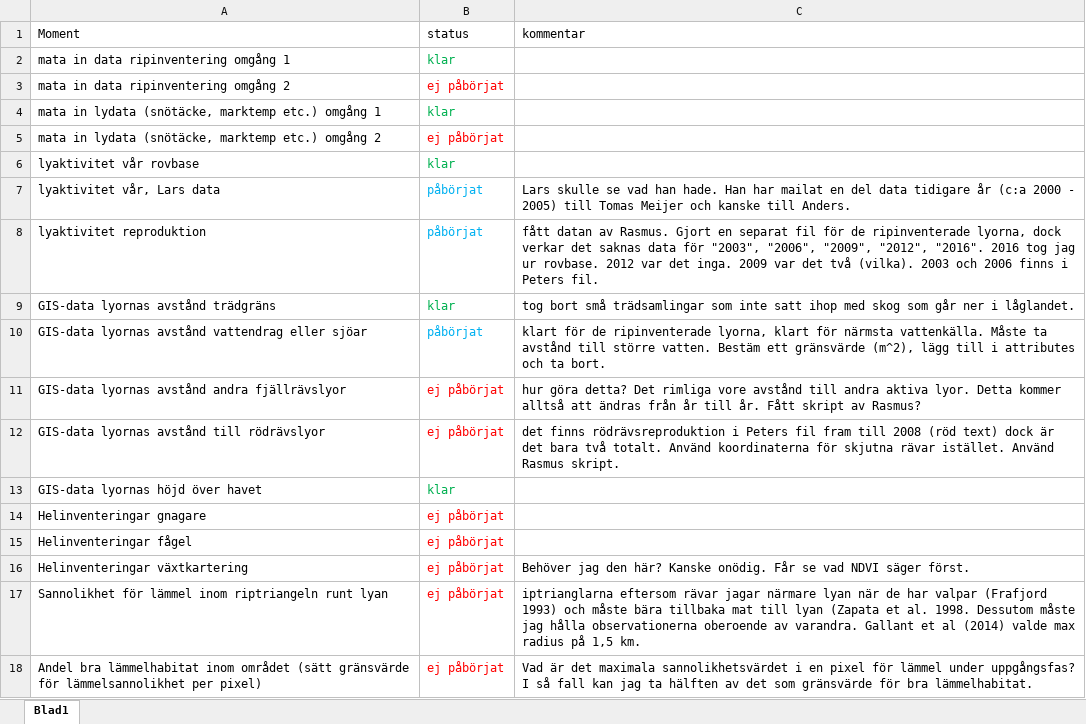
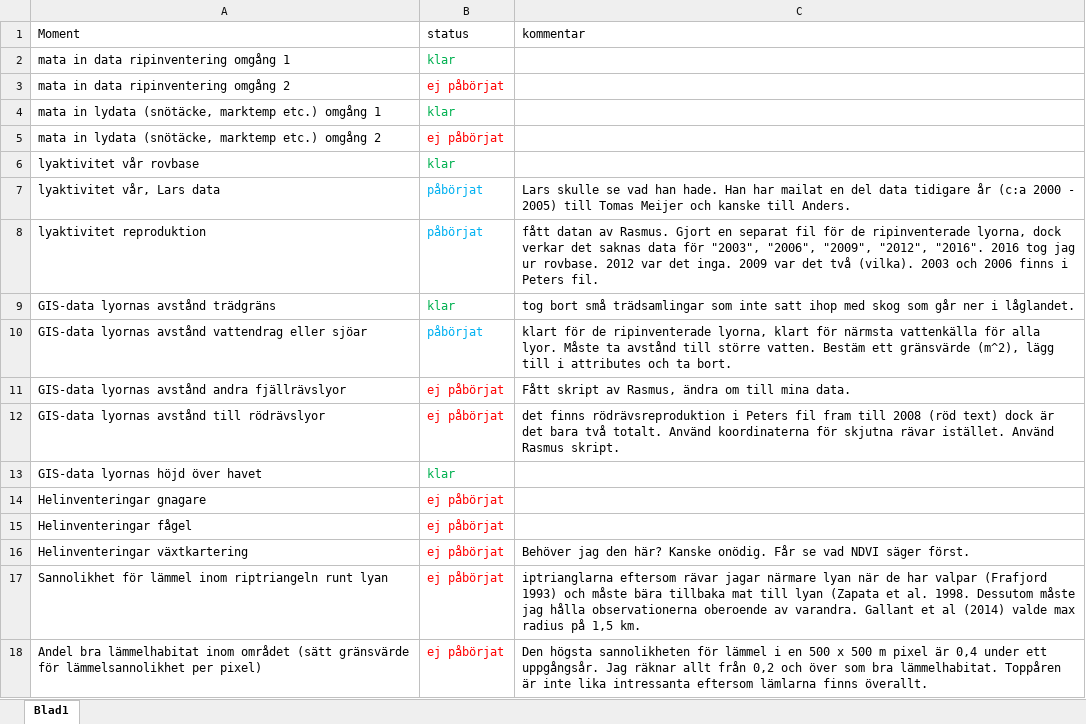
Before and after one commit to torhanssonfrank/Den-selection, an Excel workbook: Rawdata/metadataframsteg.xlsx, sheet Blad1, drawn as a sheet; values as stored, in another font and other column widths than the file's, no borders; the diff names each change by its address in the sheet, - before the commit and + after, or states it on an @@ line.

Commit message:
uppdaterat framstegmetadata och lagt till avstånd till vatten och skog som en separat excel-fil.

```diff
--- a/Rawdata/metadataframsteg.xlsx (sheet Blad1)
+++ b/Rawdata/metadataframsteg.xlsx (sheet Blad1)
-C10 (kommentar): …för närmsta vattenkälla. Måste ta…
+C10 (kommentar): …för närmsta vattenkälla för alla lyor. Måste ta…
-C11 (kommentar): hur göra detta? Det rimliga vore avstånd till andra aktiva lyor. Detta kommer alltså att ändras från år till år. Fått skript av Rasmus?
+C11 (kommentar): Fått skript av Rasmus, ändra om till mina data.
-C18 (kommentar): Vad är det maximala sannolikhetsvärdet i en pixel för lämmel under uppgångsfas? I så fall kan jag ta hälften av det som gränsvärde för bra lämmelhabitat.
+C18 (kommentar): Den högsta sannolikheten för lämmel i en 500 x 500 m pixel är 0,4 under ett uppgångsår. Jag räknar allt från 0,2 och över som bra lämmelhabitat. Toppåren är inte lika intressanta eftersom lämlarna finns överallt.
```
Also changed, not shown: 2 other files.
